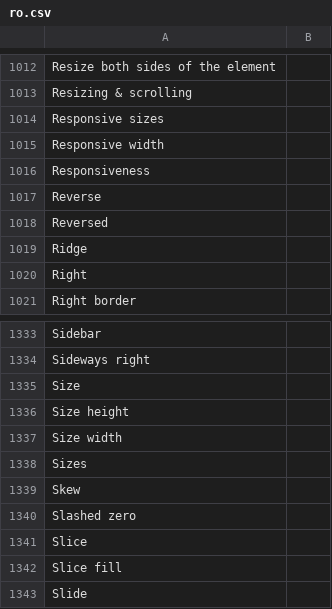
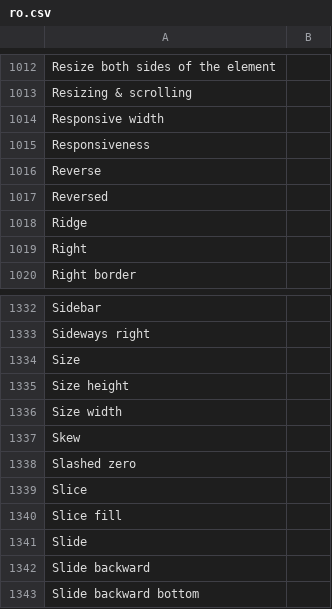
Before and after one commit to desech/desech-studio, a CSV file: build/i18n/ro.csv, drawn as a sheet; only a part is shown, gaps mark what is left out; the shorter side is filled out with more unchanged rows; the diff names each change by its address in the sheet, - before the commit and + after, or states it on an @@ line.

Commit message:
remove image sizes

```diff
--- a/build/i18n/ro.csv
+++ b/build/i18n/ro.csv
-row 1014: Responsive sizes
-row 1338: Sizes
```
Also changed, not shown: build/i18n/template.csv, 3 other files.
